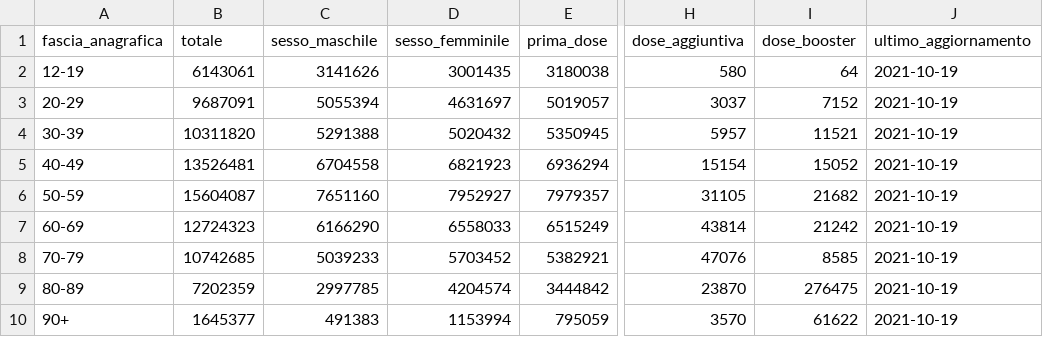
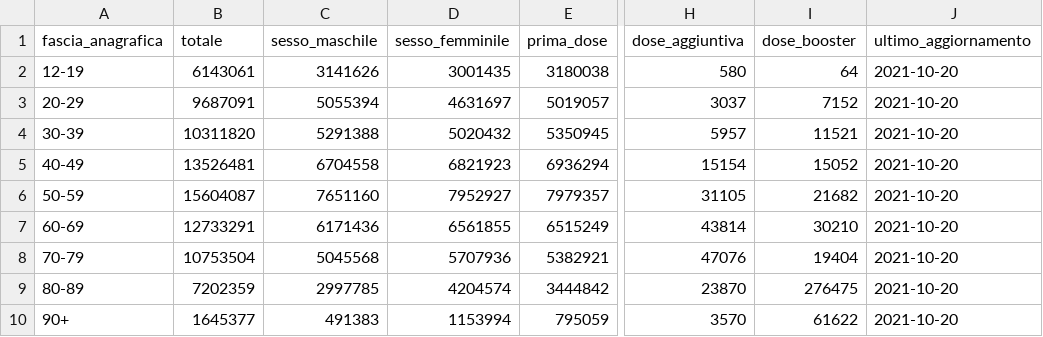
Before and after one commit to L1nk3N/dati-covid, a CSV file: dati/anagrafica-vaccini-summary-latest.csv, drawn as a sheet; only a part is shown, gaps mark what is left out; the diff names each change by its address in the sheet, - before the commit and + after, or states it on an @@ line.

```diff
--- a/dati/anagrafica-vaccini-summary-latest.csv
+++ b/dati/anagrafica-vaccini-summary-latest.csv
-J2:J10 (ultimo_aggiornamento): 2021-10-19
+J2:J10 (ultimo_aggiornamento): 2021-10-20
-B7 (totale): 12724323
+B7 (totale): 12733291
-C7 (sesso_maschile): 6166290
+C7 (sesso_maschile): 6171436
-D7 (sesso_femminile): 6558033
+D7 (sesso_femminile): 6561855
-I7 (dose_booster): 21242
+I7 (dose_booster): 30210
-B8 (totale): 10742685
+B8 (totale): 10753504
-C8 (sesso_maschile): 5039233
+C8 (sesso_maschile): 5045568
-D8 (sesso_femminile): 5703452
+D8 (sesso_femminile): 5707936
-I8 (dose_booster): 8585
+I8 (dose_booster): 19404
```
Also changed, not shown: dati/platea-dose-booster.csv, dati/somministrazioni-vaccini-summary-latest.csv, 7 other files.
